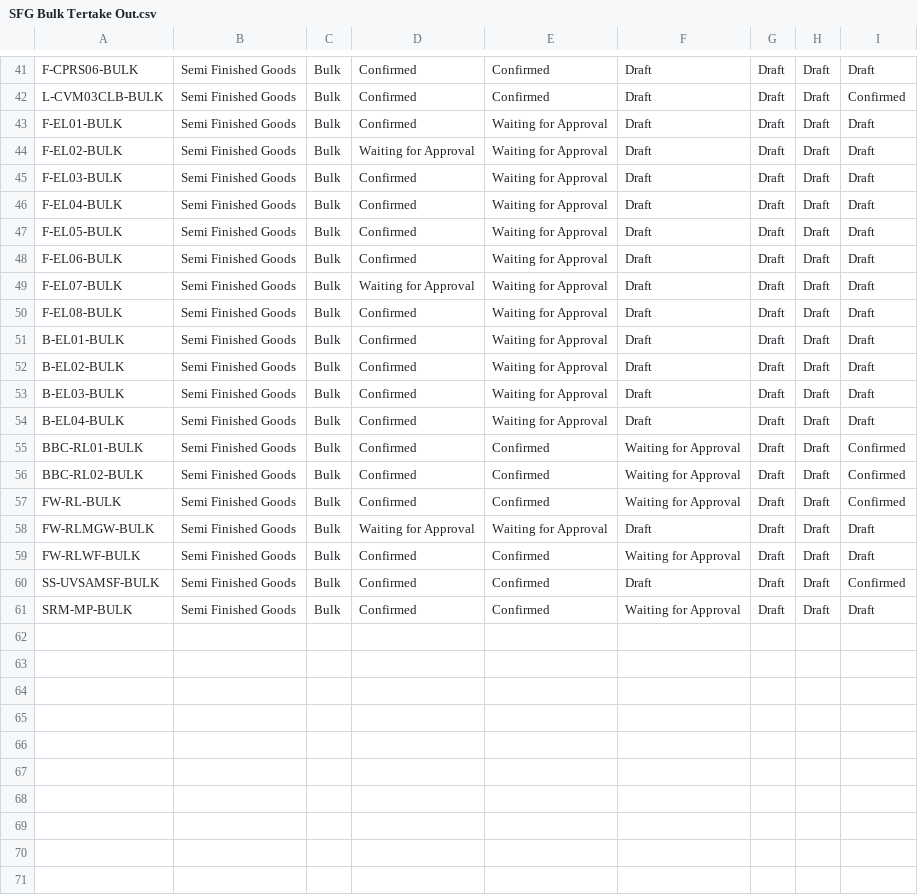
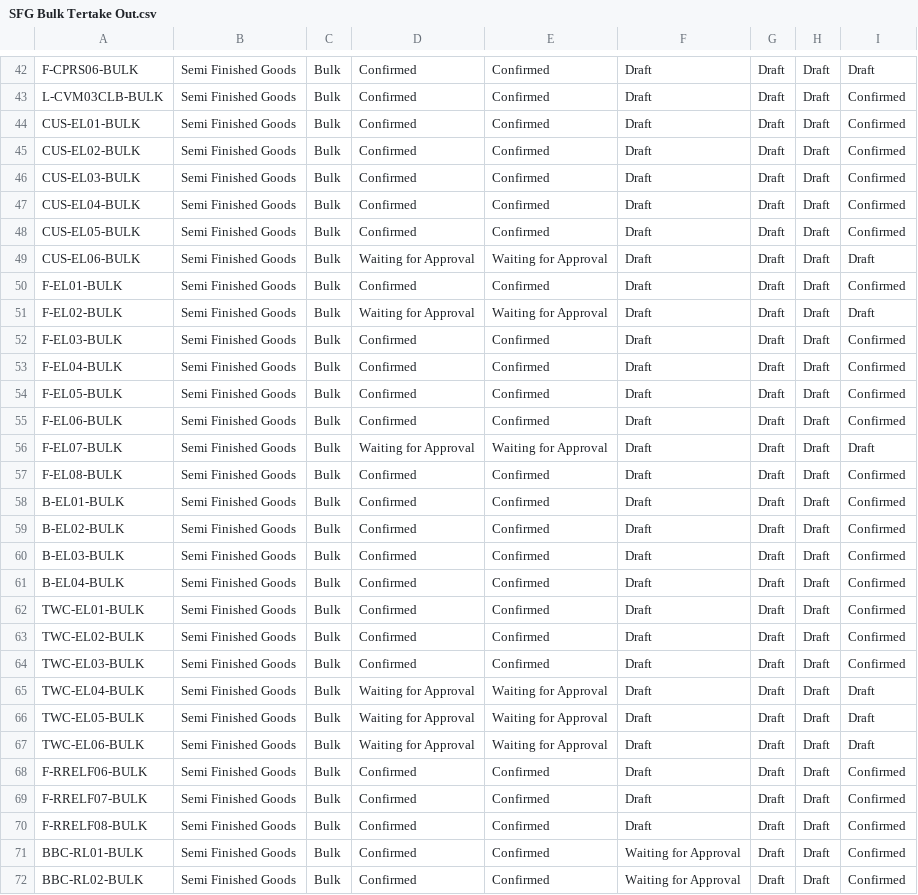
Before and after one commit to adminppl/Files, a CSV file: PARAGON/FM/SFG Bulk Tertake Out.csv, drawn as a sheet; only a part is shown, gaps mark what is left out; the shorter side is filled out with more unchanged rows; the diff covers the shown part only.

```diff
--- a/PARAGON/FM/SFG Bulk Tertake Out.csv
+++ b/PARAGON/FM/SFG Bulk Tertake Out.csv
@@ -42,14 +43,29 @@
 "L-CVM03CLB-BULK","Semi Finished Goods","Bulk","Confirmed","Confirmed","Draft","Draft","Draft","Confirmed"
-"F-EL01-BULK","Semi Finished Goods","Bulk","Confirmed","Waiting for Approval","Draft","Draft","Draft","Draft"
+"CUS-EL01-BULK","Semi Finished Goods","Bulk","Confirmed","Confirmed","Draft","Draft","Draft","Confirmed"
+"CUS-EL02-BULK","Semi Finished Goods","Bulk","Confirmed","Confirmed","Draft","Draft","Draft","Confirmed"
+"CUS-EL03-BULK","Semi Finished Goods","Bulk","Confirmed","Confirmed","Draft","Draft","Draft","Confirmed"
+"CUS-EL04-BULK","Semi Finished Goods","Bulk","Confirmed","Confirmed","Draft","Draft","Draft","Confirmed"
+"CUS-EL05-BULK","Semi Finished Goods","Bulk","Confirmed","Confirmed","Draft","Draft","Draft","Confirmed"
+"CUS-EL06-BULK","Semi Finished Goods","Bulk","Waiting for Approval","Waiting for Approval","Draft","Draft","Draft","Draft"
+"F-EL01-BULK","Semi Finished Goods","Bulk","Confirmed","Confirmed","Draft","Draft","Draft","Confirmed"
 "F-EL02-BULK","Semi Finished Goods","Bulk","Waiting for Approval","Waiting for Approval","Draft","Draft","Draft","Draft"
-"F-EL03-BULK","Semi Finished Goods","Bulk","Confirmed","Waiting for Approval","Draft","Draft","Draft","Draft"
-"F-EL04-BULK","Semi Finished Goods","Bulk","Confirmed","Waiting for Approval","Draft","Draft","Draft","Draft"
-"F-EL05-BULK","Semi Finished Goods","Bulk","Confirmed","Waiting for Approval","Draft","Draft","Draft","Draft"
-"F-EL06-BULK","Semi Finished Goods","Bulk","Confirmed","Waiting for Approval","Draft","Draft","Draft","Draft"
+"F-EL03-BULK","Semi Finished Goods","Bulk","Confirmed","Confirmed","Draft","Draft","Draft","Confirmed"
+"F-EL04-BULK","Semi Finished Goods","Bulk","Confirmed","Confirmed","Draft","Draft","Draft","Confirmed"
+"F-EL05-BULK","Semi Finished Goods","Bulk","Confirmed","Confirmed","Draft","Draft","Draft","Confirmed"
+"F-EL06-BULK","Semi Finished Goods","Bulk","Confirmed","Confirmed","Draft","Draft","Draft","Confirmed"
 "F-EL07-BULK","Semi Finished Goods","Bulk","Waiting for Approval","Waiting for Approval","Draft","Draft","Draft","Draft"
-"F-EL08-BULK","Semi Finished Goods","Bulk","Confirmed","Waiting for Approval","Draft","Draft","Draft","Draft"
-"B-EL01-BULK","Semi Finished Goods","Bulk","Confirmed","Waiting for Approval","Draft","Draft","Draft","Draft"
-"B-EL02-BULK","Semi Finished Goods","Bulk","Confirmed","Waiting for Approval","Draft","Draft","Draft","Draft"
-"B-EL03-BULK","Semi Finished Goods","Bulk","Confirmed","Waiting for Approval","Draft","Draft","Draft","Draft"
-"B-EL04-BULK","Semi Finished Goods","Bulk","Confirmed","Waiting for Approval","Draft","Draft","Draft","Draft"
+"F-EL08-BULK","Semi Finished Goods","Bulk","Confirmed","Confirmed","Draft","Draft","Draft","Confirmed"
+"B-EL01-BULK","Semi Finished Goods","Bulk","Confirmed","Confirmed","Draft","Draft","Draft","Confirmed"
+"B-EL02-BULK","Semi Finished Goods","Bulk","Confirmed","Confirmed","Draft","Draft","Draft","Confirmed"
+"B-EL03-BULK","Semi Finished Goods","Bulk","Confirmed","Confirmed","Draft","Draft","Draft","Confirmed"
+"B-EL04-BULK","Semi Finished Goods","Bulk","Confirmed","Confirmed","Draft","Draft","Draft","Confirmed"
+"TWC-EL01-BULK","Semi Finished Goods","Bulk","Confirmed","Confirmed","Draft","Draft","Draft","Confirmed"
+"TWC-EL02-BULK","Semi Finished Goods","Bulk","Confirmed","Confirmed","Draft","Draft","Draft","Confirmed"
+"TWC-EL03-BULK","Semi Finished Goods","Bulk","Confirmed","Confirmed","Draft","Draft","Draft","Confirmed"
+"TWC-EL04-BULK","Semi Finished Goods","Bulk","Waiting for Approval","Waiting for Approval","Draft","Draft","Draft","Draft"
+"TWC-EL05-BULK","Semi Finished Goods","Bulk","Waiting for Approval","Waiting for Approval","Draft","Draft","Draft","Draft"
+"TWC-EL06-BULK","Semi Finished Goods","Bulk","Waiting for Approval","Waiting for Approval","Draft","Draft","Draft","Draft"
+"F-RRELF06-BULK","Semi Finished Goods","Bulk","Confirmed","Confirmed","Draft","Draft","Draft","Confirmed"
+"F-RRELF07-BULK","Semi Finished Goods","Bulk","Confirmed","Confirmed","Draft","Draft","Draft","Confirmed"
+"F-RRELF08-BULK","Semi Finished Goods","Bulk","Confirmed","Confirmed","Draft","Draft","Draft","Confirmed"
 "BBC-RL01-BULK","Semi Finished Goods","Bulk","Confirmed","Confirmed","Waiting for Approval","Draft","Draft","Confirmed"
```
Also changed, not shown: 3 added rows elsewhere in this file, PARAGON/FM/FG Sellable Tertake Out.csv, PARAGON/FM/RM & PM Tertake Out.csv.
